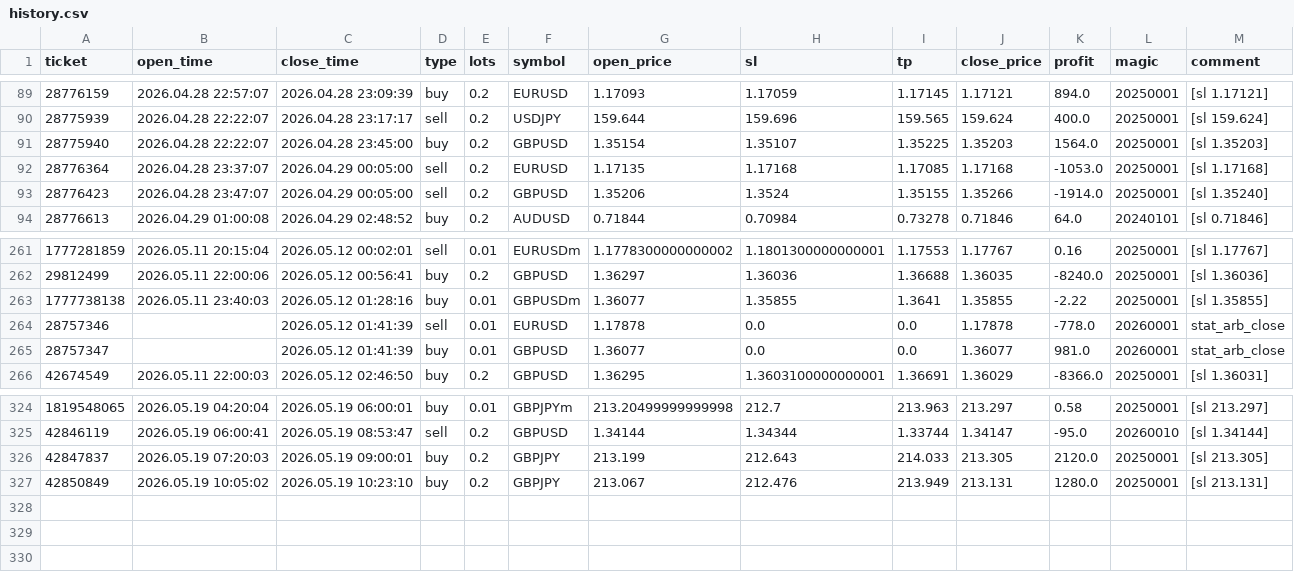
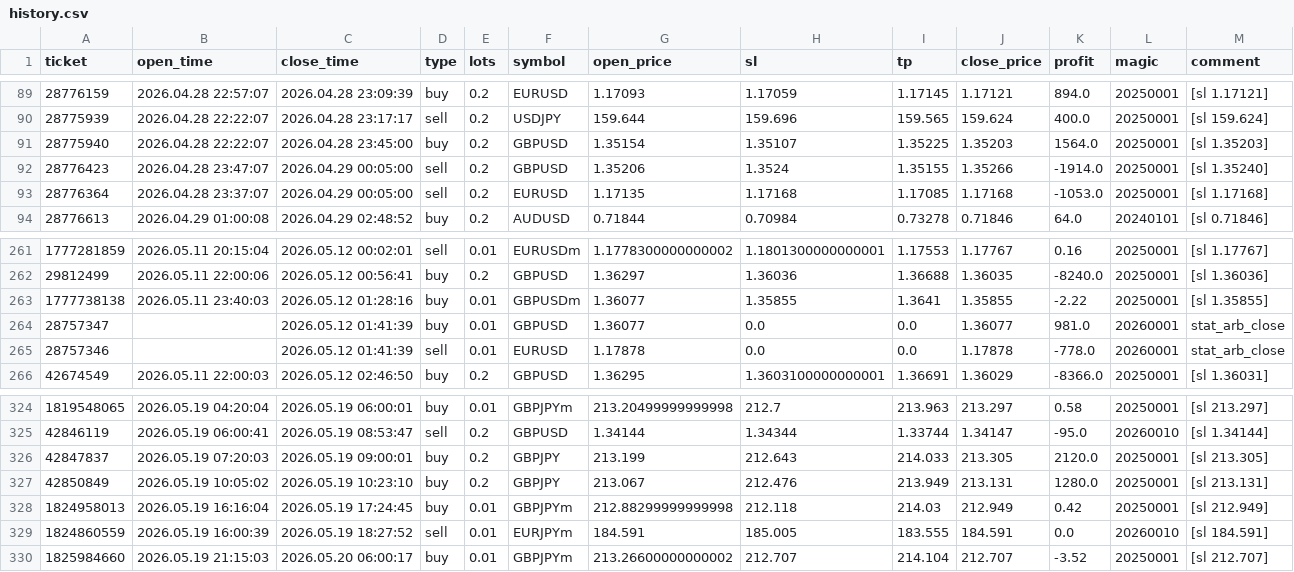
Before and after one commit to Iwa110/fx_bot, a CSV file: optimizer/history.csv, drawn as a sheet; only a part is shown, gaps mark what is left out.

Commit message:
data: sync history 2026-05-20 (+3 trades)

```diff
--- a/optimizer/history.csv
+++ b/optimizer/history.csv
@@ -91,4 +91,4 @@ ticket,open_time,close_time,type,lots,symbol,open_price,sl,tp,close_price,profit
 28775940,2026.04.28 22:22:07,2026.04.28 23:45:00,buy,0.2,GBPUSD,1.35154,1.35107,1.35225,1.35203,1564.0,20250001,[sl 1.35203]
+28776423,2026.04.28 23:47:07,2026.04.29 00:05:00,sell,0.2,GBPUSD,1.35206,1.3524,1.35155,1.35266,-1914.0,20250001,[sl 1.35240]
 28776364,2026.04.28 23:37:07,2026.04.29 00:05:00,sell,0.2,EURUSD,1.17135,1.17168,1.17085,1.17168,-1053.0,20250001,[sl 1.17168]
-28776423,2026.04.28 23:47:07,2026.04.29 00:05:00,sell,0.2,GBPUSD,1.35206,1.3524,1.35155,1.35266,-1914.0,20250001,[sl 1.35240]
 28776613,2026.04.29 01:00:08,2026.04.29 02:48:52,buy,0.2,AUDUSD,0.71844,0.70984,0.73278,0.71846,64.0,20240101,[sl 0.71846]
@@ -263,4 +263,4 @@ ticket,open_time,close_time,type,lots,symbol,open_price,sl,tp,close_price,profit
 1777738138,2026.05.11 23:40:03,2026.05.12 01:28:16,buy,0.01,GBPUSDm,1.36077,1.35855,1.3641,1.35855,-2.22,20250001,[sl 1.35855]
+28757347,,2026.05.12 01:41:39,buy,0.01,GBPUSD,1.36077,0.0,0.0,1.36077,981.0,20260001,stat_arb_close
 28757346,,2026.05.12 01:41:39,sell,0.01,EURUSD,1.17878,0.0,0.0,1.17878,-778.0,20260001,stat_arb_close
-28757347,,2026.05.12 01:41:39,buy,0.01,GBPUSD,1.36077,0.0,0.0,1.36077,981.0,20260001,stat_arb_close
 42674549,2026.05.11 22:00:03,2026.05.12 02:46:50,buy,0.2,GBPUSD,1.36295,1.3603100000000001,1.36691,1.36029,-8366.0,20250001,[sl 1.36031]
@@ -327 +327,4 @@ ticket,open_time,close_time,type,lots,symbol,open_price,sl,tp,close_price,profit
 42850849,2026.05.19 10:05:02,2026.05.19 10:23:10,buy,0.2,GBPJPY,213.067,212.476,213.949,213.131,1280.0,20250001,[sl 213.131]
+1824958013,2026.05.19 16:16:04,2026.05.19 17:24:45,buy,0.01,GBPJPYm,212.88299999999998,212.118,214.03,212.949,0.42,20250001,[sl 212.949]
+1824860559,2026.05.19 16:00:39,2026.05.19 18:27:52,sell,0.01,EURJPYm,184.591,185.005,183.555,184.591,0.0,20260010,[sl 184.591]
+1825984660,2026.05.19 21:15:03,2026.05.20 06:00:17,buy,0.01,GBPJPYm,213.26600000000002,212.707,214.104,212.707,-3.52,20250001,[sl 212.707]
```
